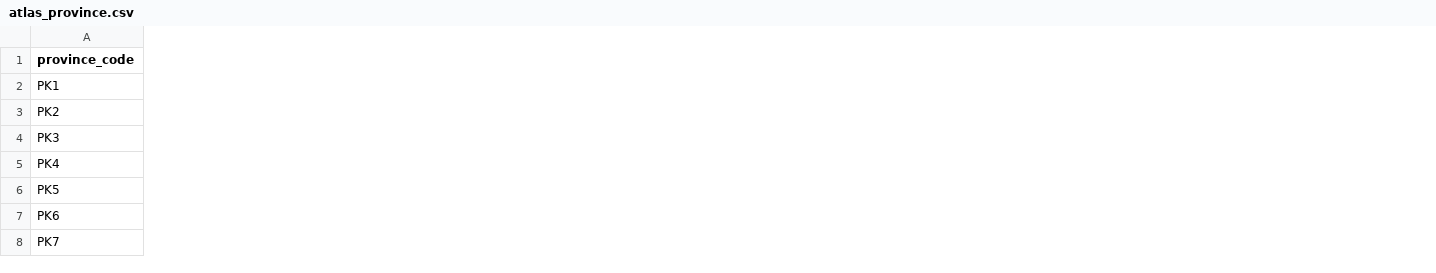
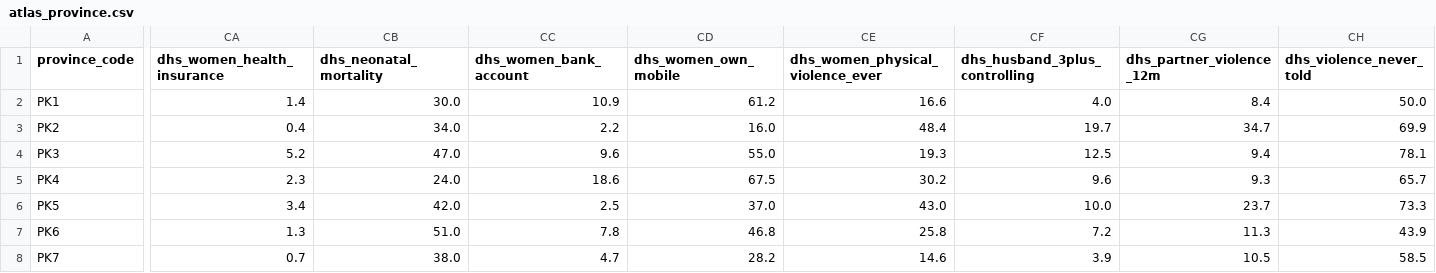
Before and after one commit to RaufNawaz/Sufi-Shrines, a CSV file: pipeline/gis/atlas/atlas_province.csv, drawn as a sheet; only a part is shown, gaps mark what is left out; the diff covers the shown part only; the diff names each change by its address in the sheet, - before the commit and + after, or states it on an @@ line.

```diff
--- a/pipeline/gis/atlas/atlas_province.csv
+++ b/pipeline/gis/atlas/atlas_province.csv
+column CA (dhs_women_health_insurance), rows 2-8: 1.4 | 0.4 | 5.2 | 2.3 | 3.4 | 1.3 | 0.7
+column CB (dhs_neonatal_mortality), rows 2-8: 30.0 | 34.0 | 47.0 | 24.0 | 42.0 | 51.0 | 38.0
+column CC (dhs_women_bank_account), rows 2-8: 10.9 | 2.2 | 9.6 | 18.6 | 2.5 | 7.8 | 4.7
+column CD (dhs_women_own_mobile), rows 2-8: 61.2 | 16.0 | 55.0 | 67.5 | 37.0 | 46.8 | 28.2
+column CE (dhs_women_physical_violence_ever), rows 2-8: 16.6 | 48.4 | 19.3 | 30.2 | 43.0 | 25.8 | 14.6
+column CF (dhs_husband_3plus_controlling), rows 2-8: 4.0 | 19.7 | 12.5 | 9.6 | 10.0 | 7.2 | 3.9
+column CG (dhs_partner_violence_12m), rows 2-8: 8.4 | 34.7 | 9.4 | 9.3 | 23.7 | 11.3 | 10.5
+column CH (dhs_violence_never_told), rows 2-8: 50.0 | 69.9 | 78.1 | 65.7 | 73.3 | 43.9 | 58.5
```
Also changed, not shown: 8 added columns elsewhere in this file, pipeline/gis/atlas/atlas_codebook.csv, pipeline/gis/atlas/checks.csv, 10 other files.
